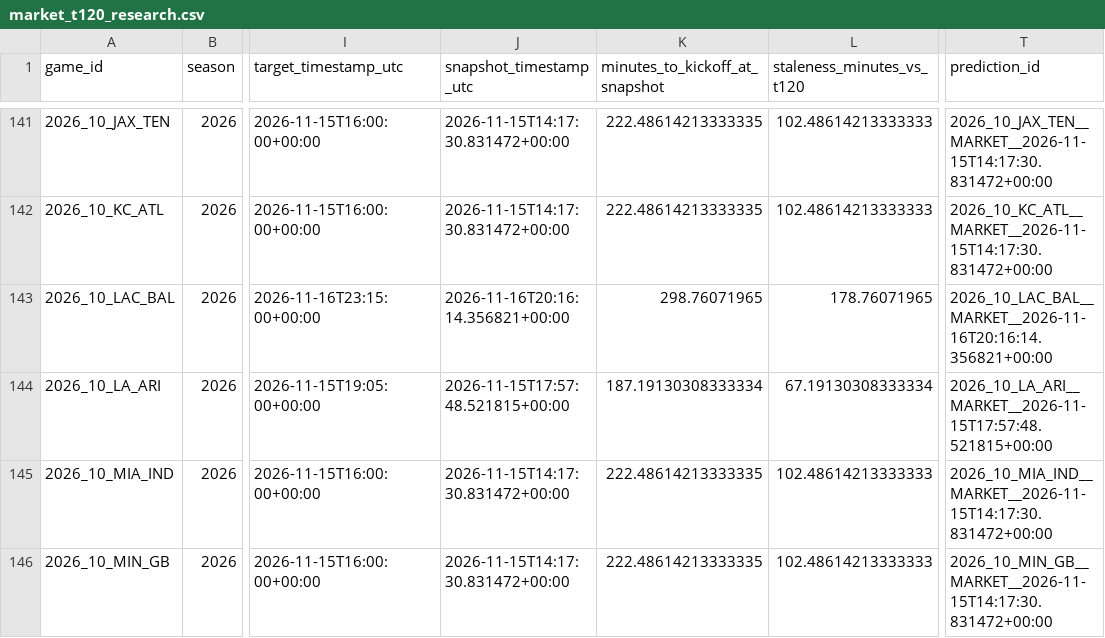
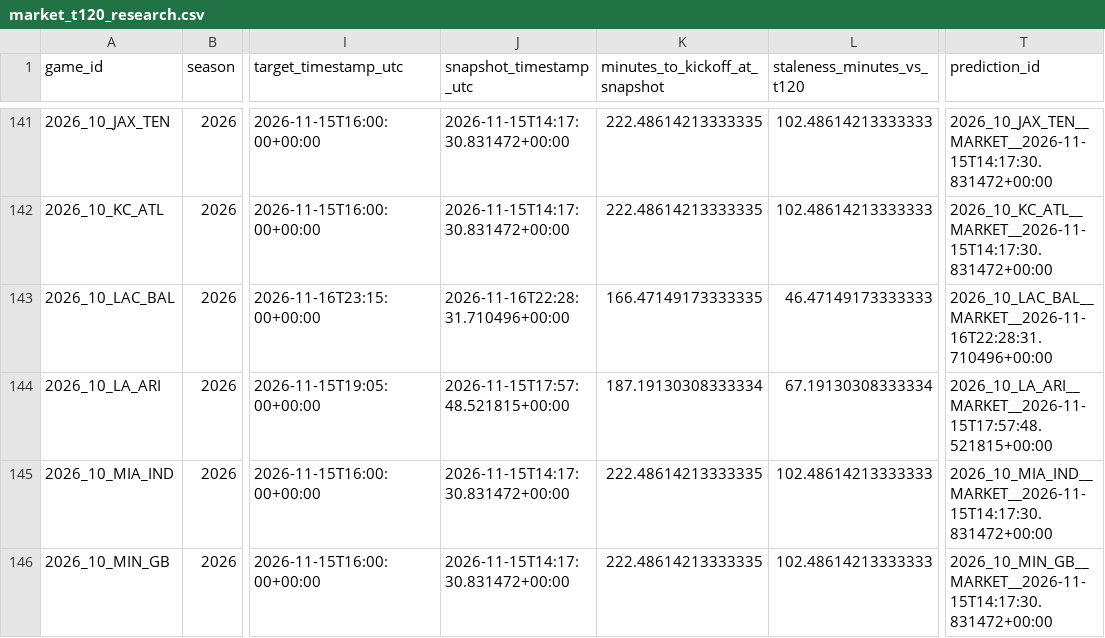
Before and after one commit to levine26/nfl-forecast-model, a CSV file: outputs/market_t120_research.csv, drawn as a sheet; only a part is shown, gaps mark what is left out; the diff names each change by its address in the sheet, - before the commit and + after, or states it on an @@ line.

```diff
--- a/outputs/market_t120_research.csv
+++ b/outputs/market_t120_research.csv
-J143 (snapshot_timestamp_utc): 2026-11-16T20:16:14.356821+00:00
+J143 (snapshot_timestamp_utc): 2026-11-16T22:28:31.710496+00:00
-K143 (minutes_to_kickoff_at_snapshot): 298.76071965
+K143 (minutes_to_kickoff_at_snapshot): 166.47149173333335
-L143 (staleness_minutes_vs_t120): 178.76071965
+L143 (staleness_minutes_vs_t120): 46.47149173333333
-T143 (prediction_id): 2026_10_LAC_BAL__MARKET__2026-11-16T20:16:14.356821+00:00
+T143 (prediction_id): 2026_10_LAC_BAL__MARKET__2026-11-16T22:28:31.710496+00:00
```
Also changed, not shown: outputs/this_week.csv, 2 other files.
